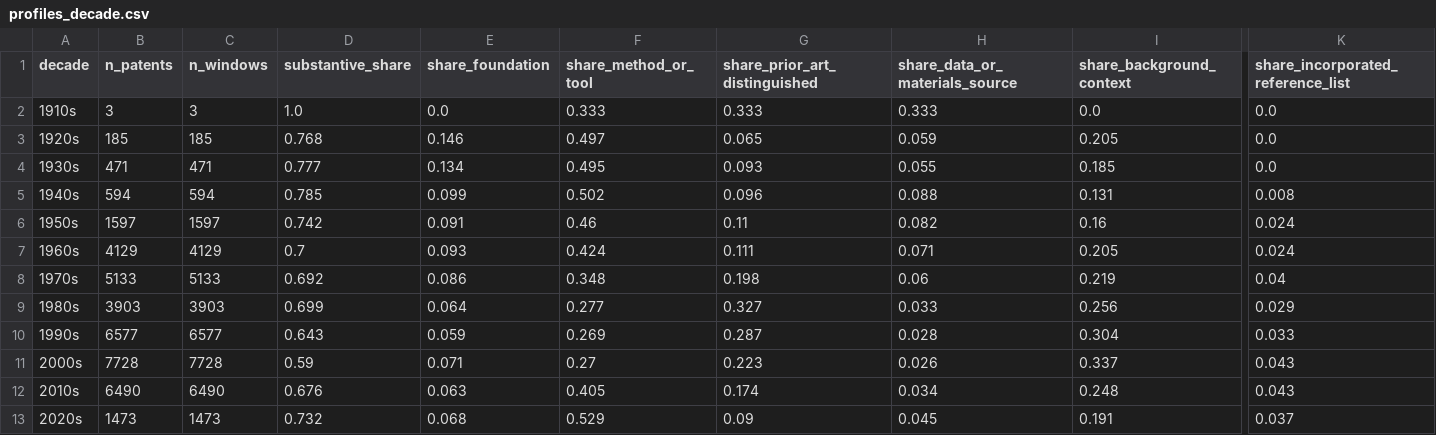
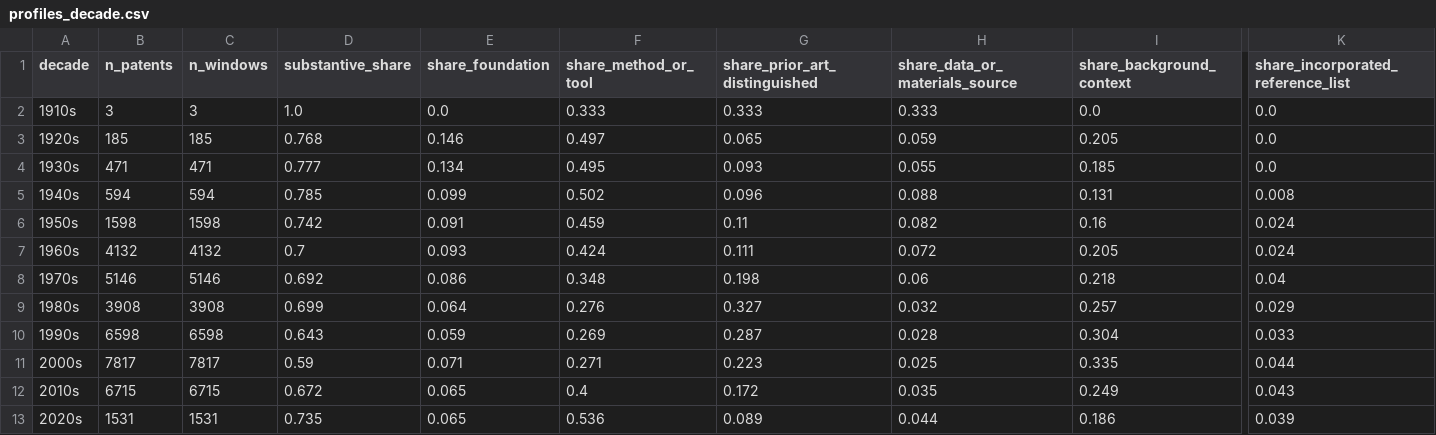
Before and after one commit to hansen-innovation/science-in-invention, a CSV file: data/4_aggregate/firms/profiles_decade.csv, drawn as a sheet; only a part is shown, gaps mark what is left out; the diff covers the shown part only; the diff names each change by its address in the sheet, - before the commit and + after, or states it on an @@ line.

```diff
--- a/data/4_aggregate/firms/profiles_decade.csv
+++ b/data/4_aggregate/firms/profiles_decade.csv
-B6 (n_patents): 1597
+B6 (n_patents): 1598
-C6 (n_windows): 1597
+C6 (n_windows): 1598
-F6 (share_method_or_tool): 0.46
+F6 (share_method_or_tool): 0.459
-B7 (n_patents): 4129
+B7 (n_patents): 4132
-C7 (n_windows): 4129
+C7 (n_windows): 4132
-H7 (share_data_or_materials_source): 0.071
+H7 (share_data_or_materials_source): 0.072
-B8 (n_patents): 5133
+B8 (n_patents): 5146
-C8 (n_windows): 5133
+C8 (n_windows): 5146
-I8 (share_background_context): 0.219
+I8 (share_background_context): 0.218
-B9 (n_patents): 3903
+B9 (n_patents): 3908
-C9 (n_windows): 3903
+C9 (n_windows): 3908
-F9 (share_method_or_tool): 0.277
+F9 (share_method_or_tool): 0.276
-H9 (share_data_or_materials_source): 0.033
+H9 (share_data_or_materials_source): 0.032
-I9 (share_background_context): 0.256
+I9 (share_background_context): 0.257
-B10 (n_patents): 6577
+B10 (n_patents): 6598
-C10 (n_windows): 6577
+C10 (n_windows): 6598
-B11 (n_patents): 7728
+B11 (n_patents): 7817
-C11 (n_windows): 7728
+C11 (n_windows): 7817
-F11 (share_method_or_tool): 0.27
+F11 (share_method_or_tool): 0.271
-H11 (share_data_or_materials_source): 0.026
+H11 (share_data_or_materials_source): 0.025
-I11 (share_background_context): 0.337
+I11 (share_background_context): 0.335
-K11: 0.043
+K11: 0.044
-B12 (n_patents): 6490
+B12 (n_patents): 6715
-C12 (n_windows): 6490
+C12 (n_windows): 6715
-D12 (substantive_share): 0.676
+D12 (substantive_share): 0.672
-E12 (share_foundation): 0.063
+E12 (share_foundation): 0.065
-F12 (share_method_or_tool): 0.405
+F12 (share_method_or_tool): 0.4
-G12 (share_prior_art_distinguished): 0.174
+G12 (share_prior_art_distinguished): 0.172
-H12 (share_data_or_materials_source): 0.034
+H12 (share_data_or_materials_source): 0.035
-I12 (share_background_context): 0.248
+I12 (share_background_context): 0.249
-B13 (n_patents): 1473
+B13 (n_patents): 1531
-C13 (n_windows): 1473
+C13 (n_windows): 1531
-D13 (substantive_share): 0.732
+D13 (substantive_share): 0.735
-E13 (share_foundation): 0.068
+E13 (share_foundation): 0.065
-F13 (share_method_or_tool): 0.529
+F13 (share_method_or_tool): 0.536
-G13 (share_prior_art_distinguished): 0.09
+G13 (share_prior_art_distinguished): 0.089
-H13 (share_data_or_materials_source): 0.045
+H13 (share_data_or_materials_source): 0.044
-I13 (share_background_context): 0.191
+I13 (share_background_context): 0.186
-K13: 0.037
+K13: 0.039
```
Also changed, not shown: 1 edited cell elsewhere in this file, data/4_aggregate/firms/profiles_sector.csv, data/4_aggregate/firms/profiles_sector_decade.csv, 8 other files.
